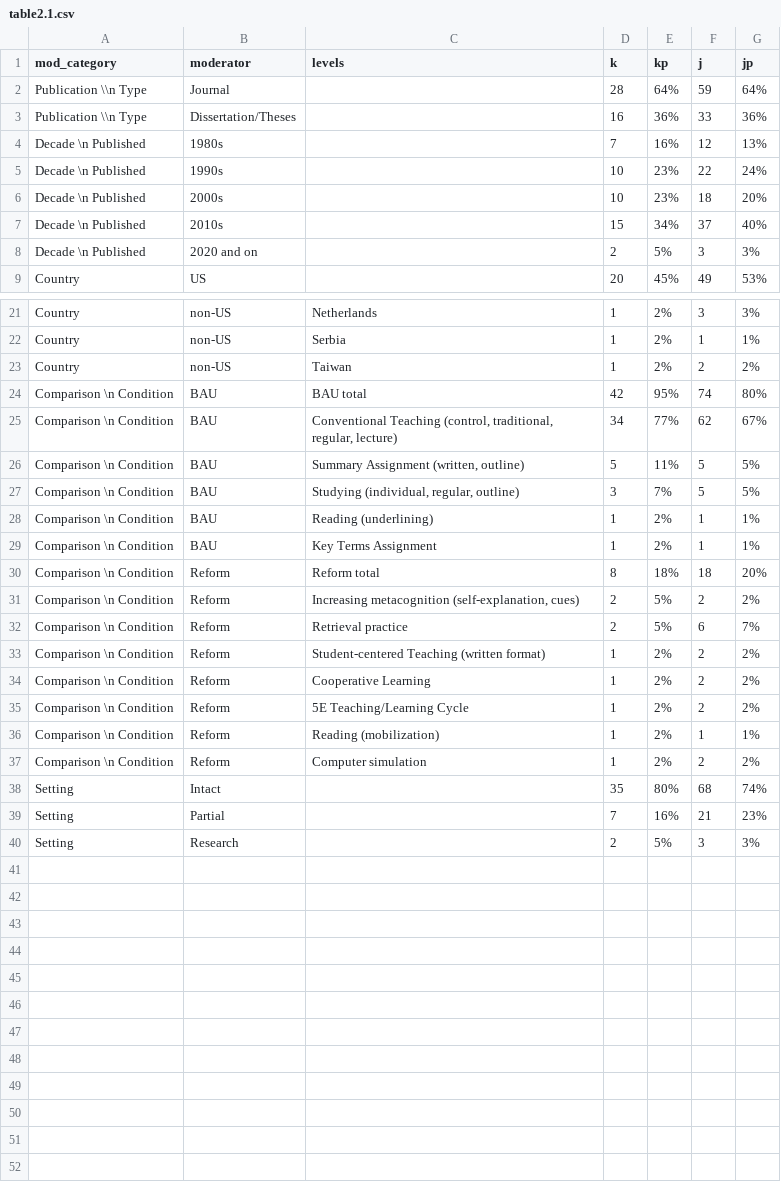
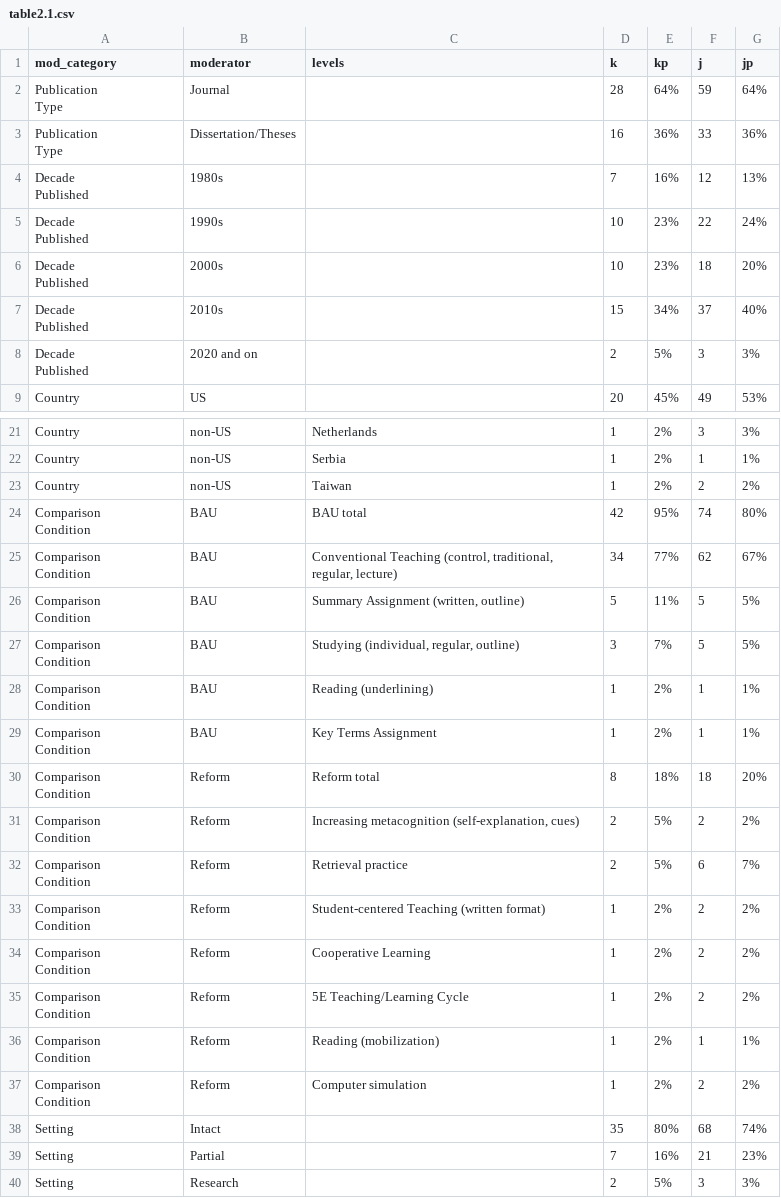
Before and after one commit to ace-wenger/ConceptMapping_inBioEd, a CSV file: tables/table2.1.csv, drawn as a sheet; only a part is shown, gaps mark what is left out.

```diff
--- a/tables/table2.1.csv
+++ b/tables/table2.1.csv
@@ -1,9 +1,16 @@
 mod_category,moderator,levels,k,kp,j,jp
-Publication \\n Type,Journal,,28,64%,59,64%
-Publication \\n Type,Dissertation/Theses,,16,36%,33,36%
-Decade \n Published,1980s,,7,16%,12,13%
-Decade \n Published,1990s,,10,23%,22,24%
-Decade \n Published,2000s,,10,23%,18,20%
-Decade \n Published,2010s,,15,34%,37,40%
-Decade \n Published,2020 and on,,2,5%,3,3%
+"Publication
+Type",Journal,,28,64%,59,64%
+"Publication
+Type",Dissertation/Theses,,16,36%,33,36%
+"Decade
+Published",1980s,,7,16%,12,13%
+"Decade
+Published",1990s,,10,23%,22,24%
+"Decade
+Published",2000s,,10,23%,18,20%
+"Decade
+Published",2010s,,15,34%,37,40%
+"Decade
+Published",2020 and on,,2,5%,3,3%
 Country,US,,20,45%,49,53%
@@ -23,16 +30,30 @@ Country,non-US,Serbia,1,2%,1,1%
 Country,non-US,Taiwan,1,2%,2,2%
-Comparison \n Condition,BAU,BAU total,42,95%,74,80%
-Comparison \n Condition,BAU,"Conventional Teaching (control, traditional, regular, lecture)",34,77%,62,67%
-Comparison \n Condition,BAU,"Summary Assignment (written, outline)",5,11%,5,5%
-Comparison \n Condition,BAU,"Studying (individual, regular, outline)",3,7%,5,5%
-Comparison \n Condition,BAU,Reading (underlining),1,2%,1,1%
-Comparison \n Condition,BAU,Key Terms Assignment,1,2%,1,1%
-Comparison \n Condition,Reform,Reform total,8,18%,18,20%
-Comparison \n Condition,Reform,"Increasing metacognition  (self-explanation, cues)",2,5%,2,2%
-Comparison \n Condition,Reform,Retrieval practice,2,5%,6,7%
-Comparison \n Condition,Reform,Student-centered Teaching (written format),1,2%,2,2%
-Comparison \n Condition,Reform,Cooperative Learning,1,2%,2,2%
-Comparison \n Condition,Reform,5E Teaching/Learning Cycle,1,2%,2,2%
-Comparison \n Condition,Reform,Reading (mobilization),1,2%,1,1%
-Comparison \n Condition,Reform,Computer simulation,1,2%,2,2%
+"Comparison
+Condition",BAU,BAU total,42,95%,74,80%
+"Comparison
+Condition",BAU,"Conventional Teaching (control, traditional, regular, lecture)",34,77%,62,67%
+"Comparison
+Condition",BAU,"Summary Assignment (written, outline)",5,11%,5,5%
+"Comparison
+Condition",BAU,"Studying (individual, regular, outline)",3,7%,5,5%
+"Comparison
+Condition",BAU,Reading (underlining),1,2%,1,1%
+"Comparison
+Condition",BAU,Key Terms Assignment,1,2%,1,1%
+"Comparison
+Condition",Reform,Reform total,8,18%,18,20%
+"Comparison
+Condition",Reform,"Increasing metacognition  (self-explanation, cues)",2,5%,2,2%
+"Comparison
+Condition",Reform,Retrieval practice,2,5%,6,7%
+"Comparison
+Condition",Reform,Student-centered Teaching (written format),1,2%,2,2%
+"Comparison
+Condition",Reform,Cooperative Learning,1,2%,2,2%
+"Comparison
+Condition",Reform,5E Teaching/Learning Cycle,1,2%,2,2%
+"Comparison
+Condition",Reform,Reading (mobilization),1,2%,1,1%
+"Comparison
+Condition",Reform,Computer simulation,1,2%,2,2%
 Setting,Intact,,35,80%,68,74%
```
Also changed, not shown: 21 other files.
